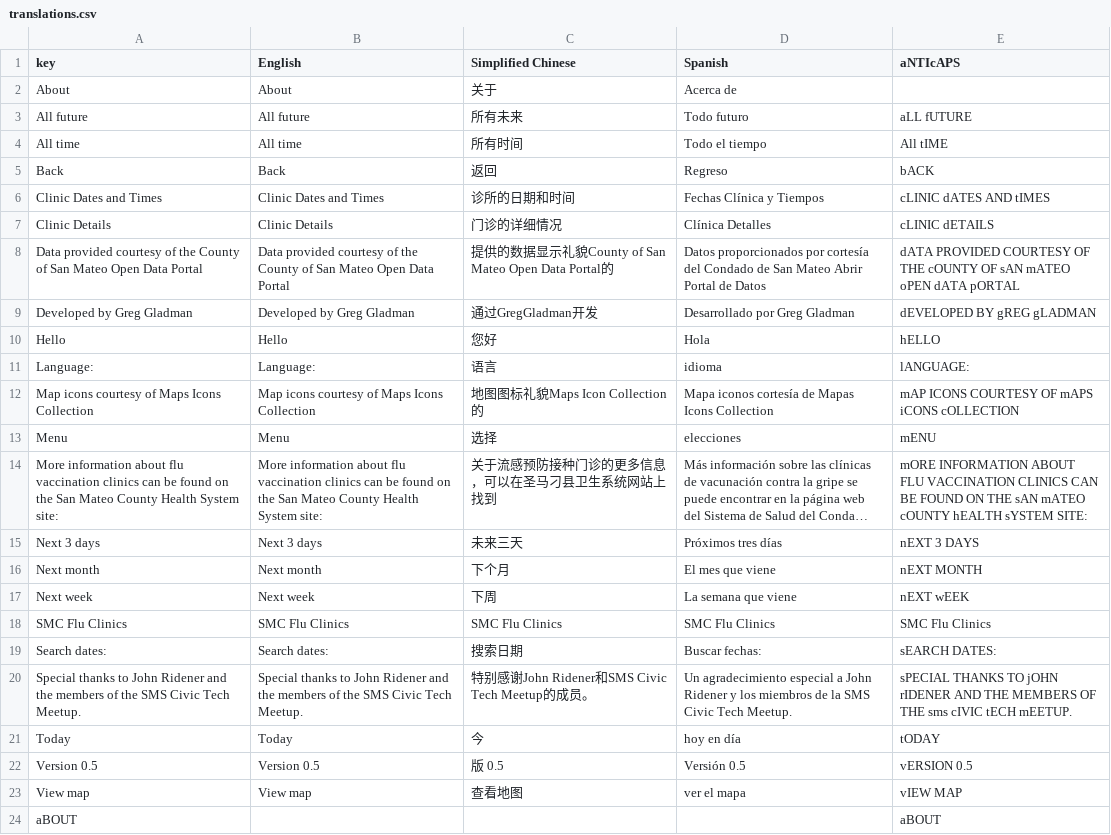
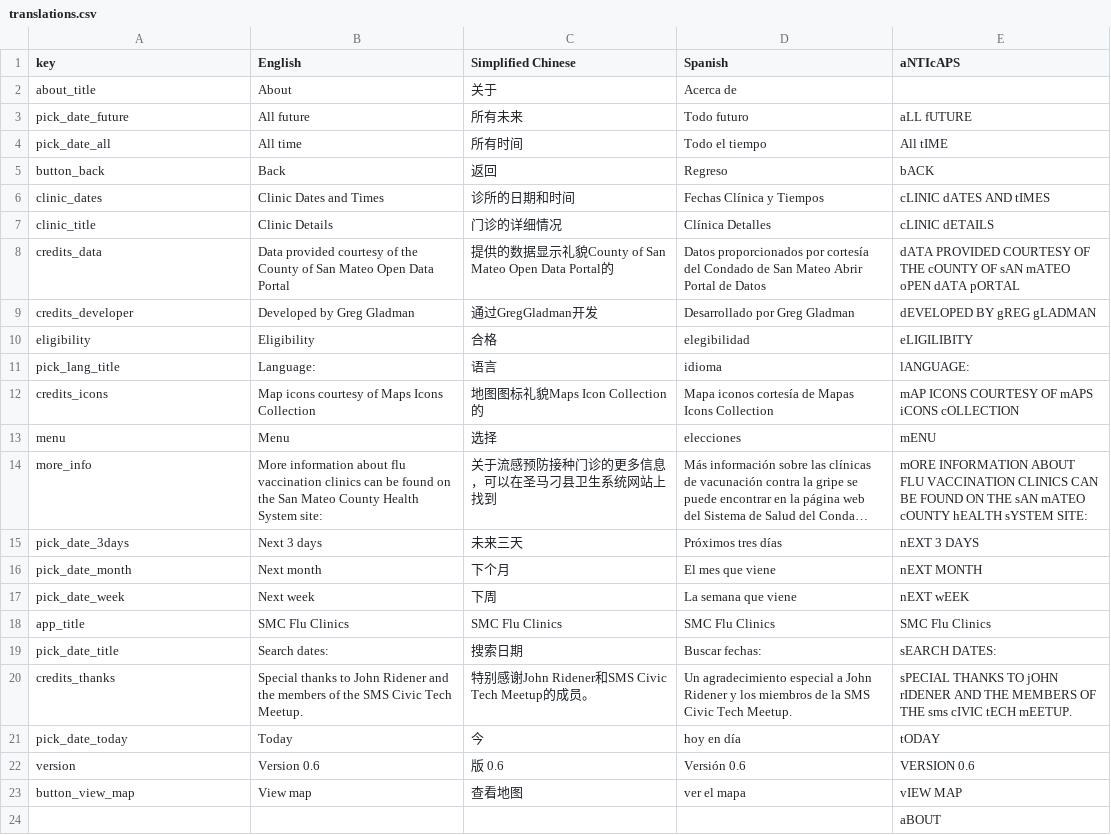
Before and after one commit to opensmc/smcfluclinics, a CSV file: www/js/translations.csv, drawn as a sheet; long unchanged cells end in …; removed rows and columns are numbered as before the commit, all else as after; the diff names each change by its address in the sheet, - before the commit and + after, or states it on an @@ line.

Commit message:
Updated translations to use identifiers instead of full english text.

```diff
--- a/www/js/translations.csv
+++ b/www/js/translations.csv
-A2 (key): About
+A2 (key): about_title
-A3 (key): All future
+A3 (key): pick_date_future
-A4 (key): All time
+A4 (key): pick_date_all
-A5 (key): Back
+A5 (key): button_back
-A6 (key): Clinic Dates and Times
+A6 (key): clinic_dates
-A7 (key): Clinic Details
+A7 (key): clinic_title
-A8 (key): Data provided courtesy of the County of San Mateo Open Data Portal
+A8 (key): credits_data
-A9 (key): Developed by Greg Gladman
+A9 (key): credits_developer
-row 10: Hello | Hello | 您好 | Hola | hELLO
+row 10: eligibility | Eligibility | 合格 | elegibilidad | eLIGILIBITY
-A11 (key): Language:
+A11 (key): pick_lang_title
-A12 (key): Map icons courtesy of Maps Icons Collection
+A12 (key): credits_icons
-A13 (key): Menu
+A13 (key): menu
-A14 (key): More information about flu vaccination clinics can be found on the San Mateo County Health System site:
+A14 (key): more_info
-A15 (key): Next 3 days
+A15 (key): pick_date_3days
-A16 (key): Next month
+A16 (key): pick_date_month
-A17 (key): Next week
+A17 (key): pick_date_week
-A18 (key): SMC Flu Clinics
+A18 (key): app_title
-A19 (key): Search dates:
+A19 (key): pick_date_title
-A20 (key): Special thanks to John Ridener and the members of the SMS Civic Tech Meetup.
+A20 (key): credits_thanks
-A21 (key): Today
+A21 (key): pick_date_today
-row 22: Version 0.5 | Version 0.5 | 版 0.5 | Versión 0.5 | vERSION 0.5
+row 22: version | Version 0.6 | 版 0.6 | Versión 0.6 | VERSION 0.6
-A23 (key): View map
+A23 (key): button_view_map
-A24 (key): aBOUT
+A24 (key): (empty)
```
Also changed, not shown: 4 other files.
